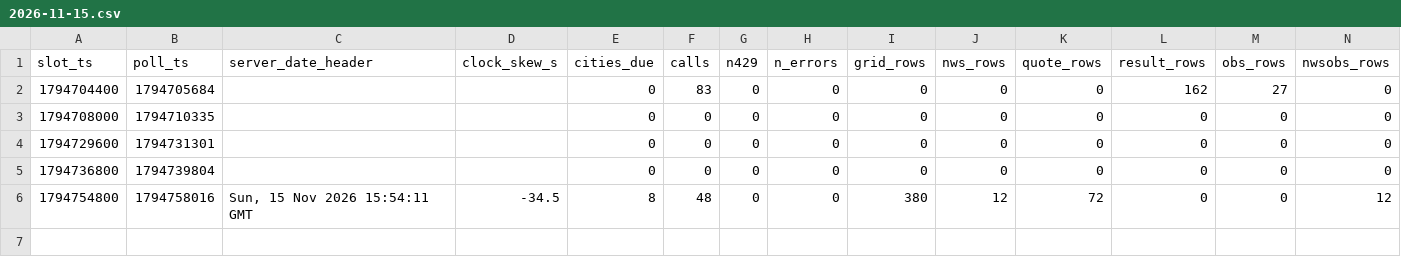
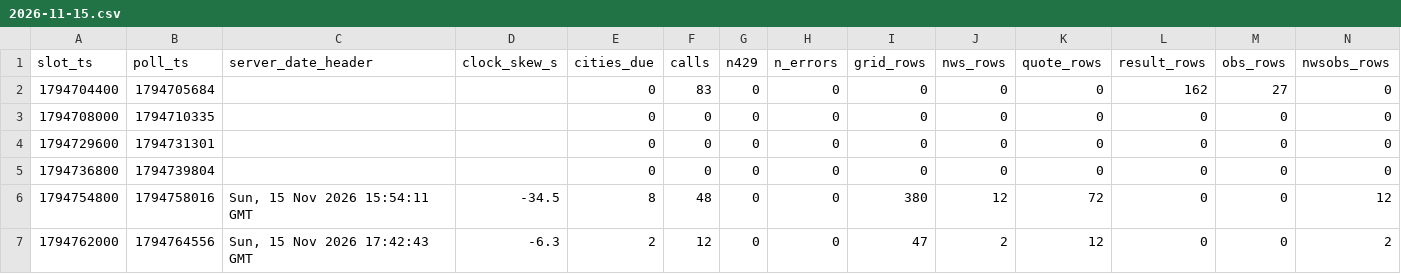
Before and after one commit to shwoopnet/shwoopnet, a CSV file: wxens/runs/2026-11-15.csv, drawn as a sheet; only a part is shown; rows hold the shown columns only; the diff names each change by its address in the sheet, - before the commit and + after, or states it on an @@ line.

Commit message:
wxens 2026-11-15T17:42Z

```diff
--- a/wxens/runs/2026-11-15.csv
+++ b/wxens/runs/2026-11-15.csv
+row 7: 1794762000 | 1794764556 | Sun, 15 Nov 2026 17:42:43 GMT | -6.3 | 2 | 12 | 0 | 0 | 47 | 2 | 12 | 0 | 0 | 2
```
Also changed, not shown: 8 other files.
